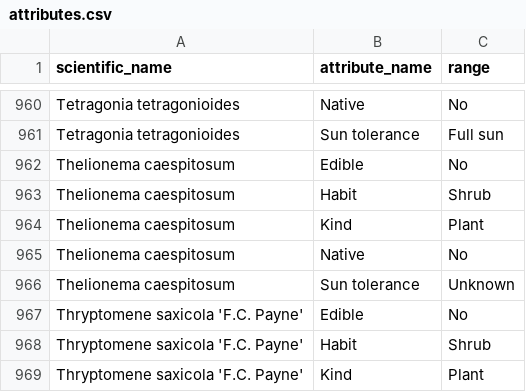
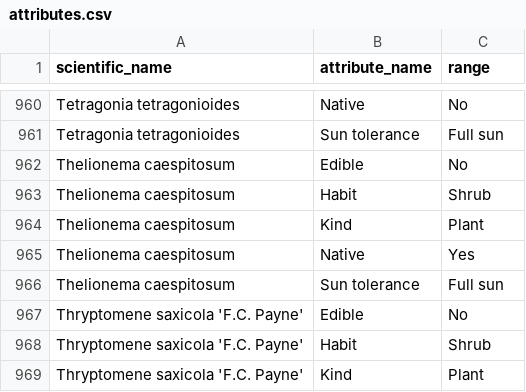
Before and after one commit to ronsavage/WWW-Garden-Design, a CSV file: data/attributes.csv, drawn as a sheet; only a part is shown, gaps mark what is left out.

```diff
--- a/data/attributes.csv
+++ b/data/attributes.csv
@@ -964,4 +964,4 @@
 "Thelionema caespitosum","Kind","Plant"
-"Thelionema caespitosum","Native","No"
-"Thelionema caespitosum","Sun tolerance","Unknown"
+"Thelionema caespitosum","Native","Yes"
+"Thelionema caespitosum","Sun tolerance","Full sun"
 "Thryptomene saxicola 'F.C. Payne'","Edible","No"
```
Also changed, not shown: data/flowers.csv, data/images.csv, 24 other files.
